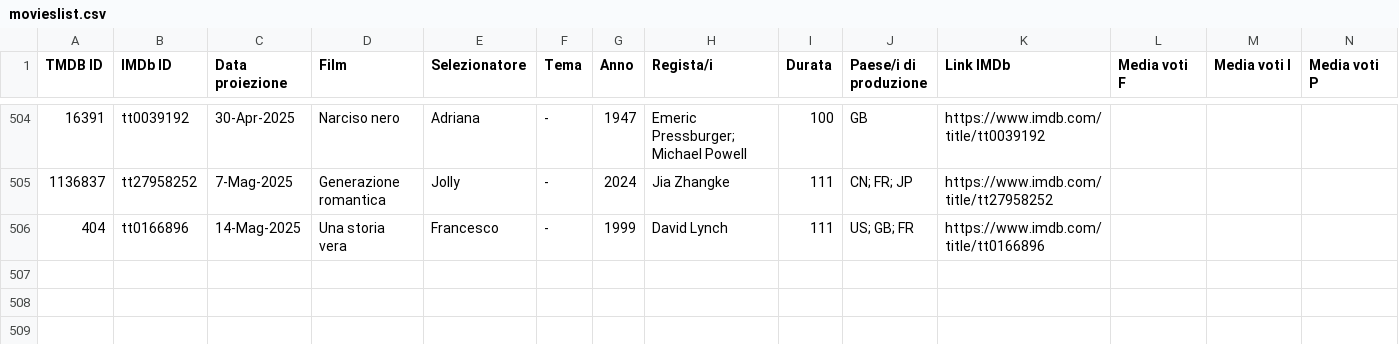
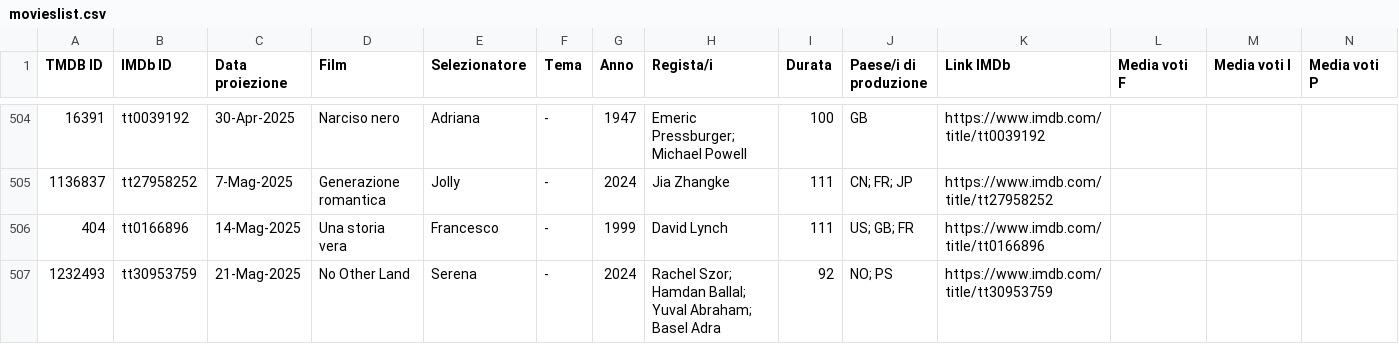
Before and after one commit to rassegnamoci/rassegnamoci.github.io, a CSV file: rawdata/movieslist.csv, drawn as a sheet; only a part is shown, gaps mark what is left out; rows hold the shown columns only; the diff names each change by its address in the sheet, - before the commit and + after, or states it on an @@ line.

Commit message:
No other land

```diff
--- a/rawdata/movieslist.csv
+++ b/rawdata/movieslist.csv
+row 507: 1232493 | tt30953759 | 21-Mag-2025 | No Other Land | Serena | - | 2024 | Rachel Szor; Hamdan Ballal; Yuval Abraham; Basel Adra | 92 | NO; PS | https://www.imdb.com/title/tt30953759
```
Also changed, not shown: 3 other files.
